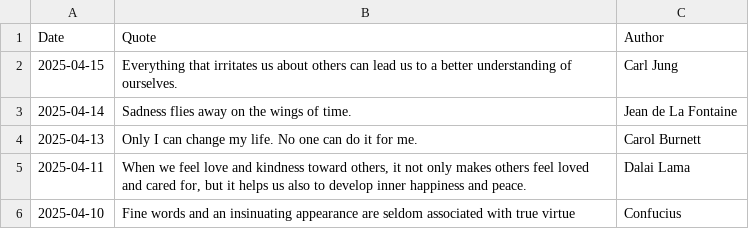
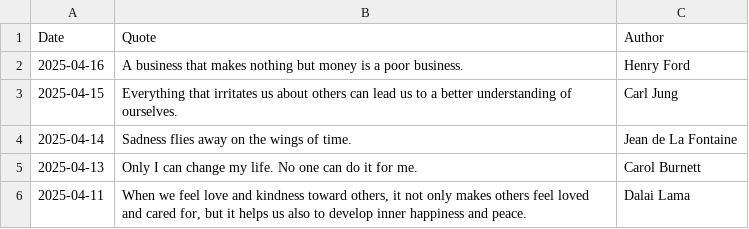
Before and after one commit to galwort/beautyisapattern, a CSV file: archive.csv, drawn as a sheet; only a part is shown; the shorter side is filled out with more unchanged rows.

```diff
--- a/archive.csv
+++ b/archive.csv
@@ -1,2 +1,3 @@
 Date,Quote,Author
+"2025-04-16","A business that makes nothing but money is a poor business.","Henry Ford"
 "2025-04-15","Everything that irritates us about others can lead us to a better understanding of ourselves.","Carl Jung"
```
Also changed, not shown: 2 other files.
